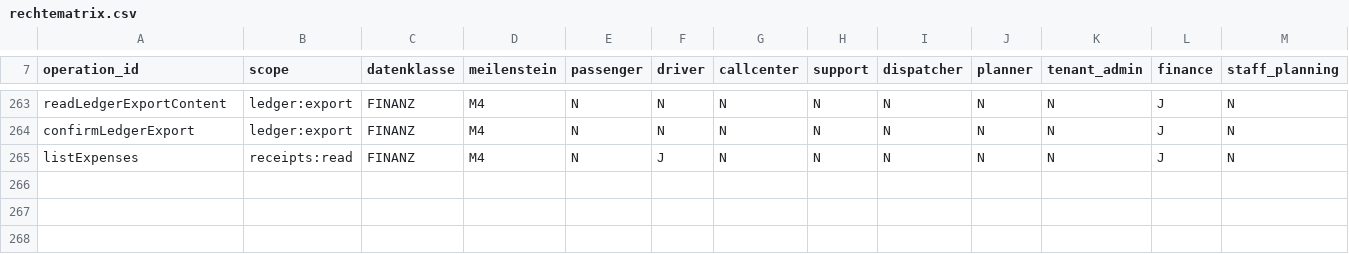
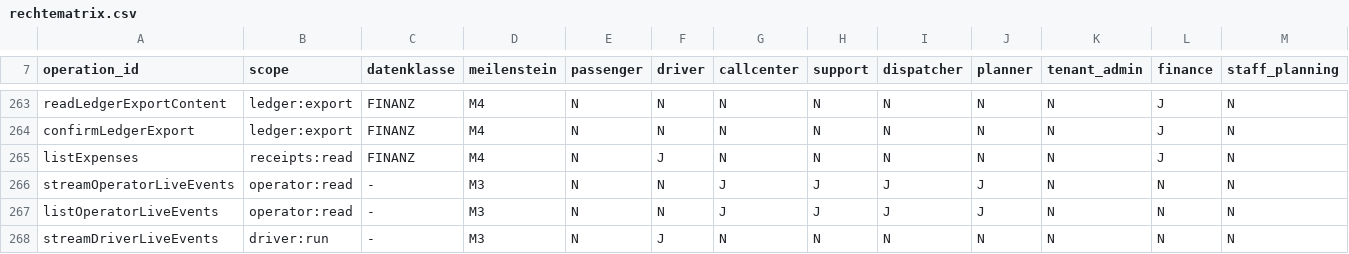
Before and after one commit to DataHub-Chiemgau/TAKTOVIA, a CSV file: backend/modules/identity/src/main/resources/rechtematrix/rechtematrix.csv, drawn as a sheet; only a part is shown, gaps mark what is left out; rows hold the shown columns only; the diff names each change by its address in the sheet, - before the commit and + after, or states it on an @@ line.

```diff
--- a/backend/modules/identity/src/main/resources/rechtematrix/rechtematrix.csv
+++ b/backend/modules/identity/src/main/resources/rechtematrix/rechtematrix.csv
+row 266: streamOperatorLiveEvents | operator:read | - | M3 | N | N | J | J | J | J | N | N | N
+row 267: listOperatorLiveEvents | operator:read | - | M3 | N | N | J | J | J | J | N | N | N
+row 268: streamDriverLiveEvents | driver:run | - | M3 | N | J | N | N | N | N | N | N | N
```
Also changed, not shown: 23 other files.
